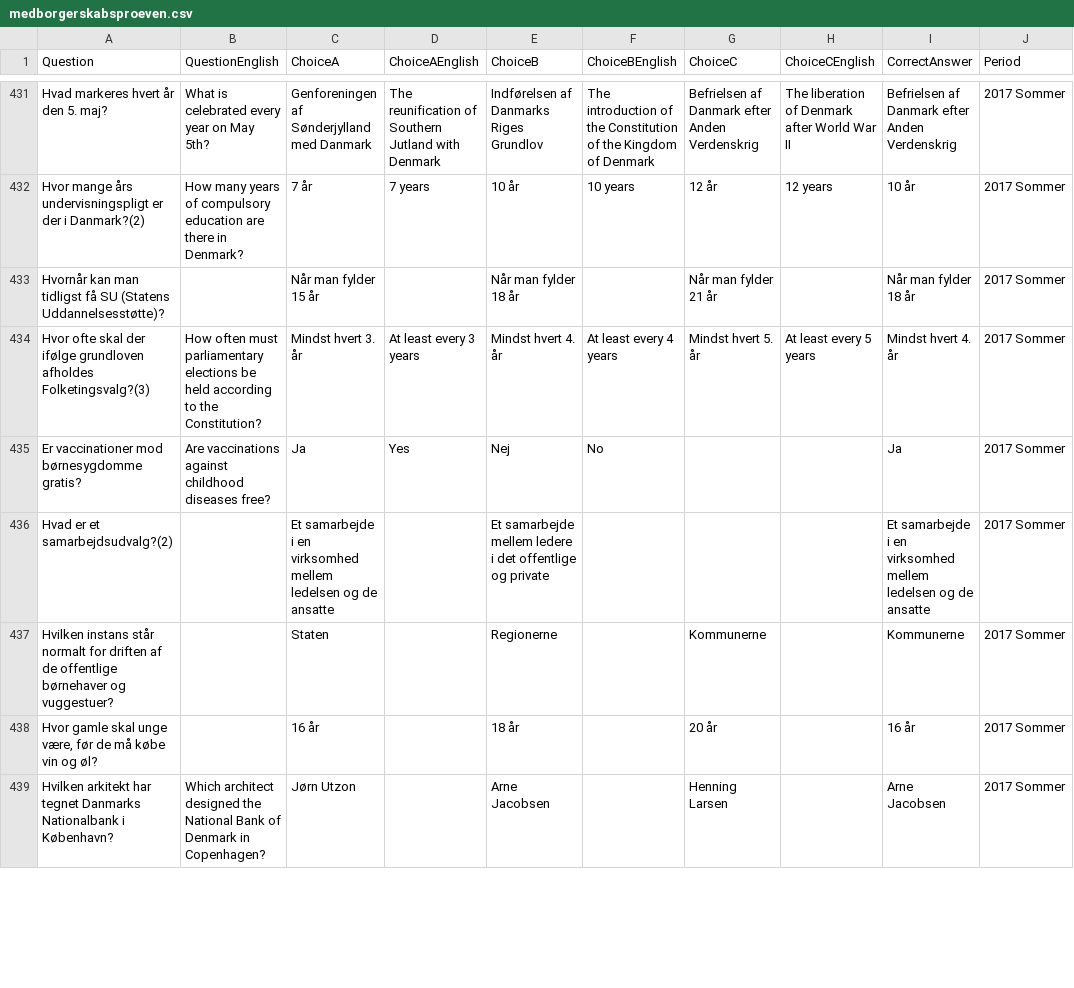
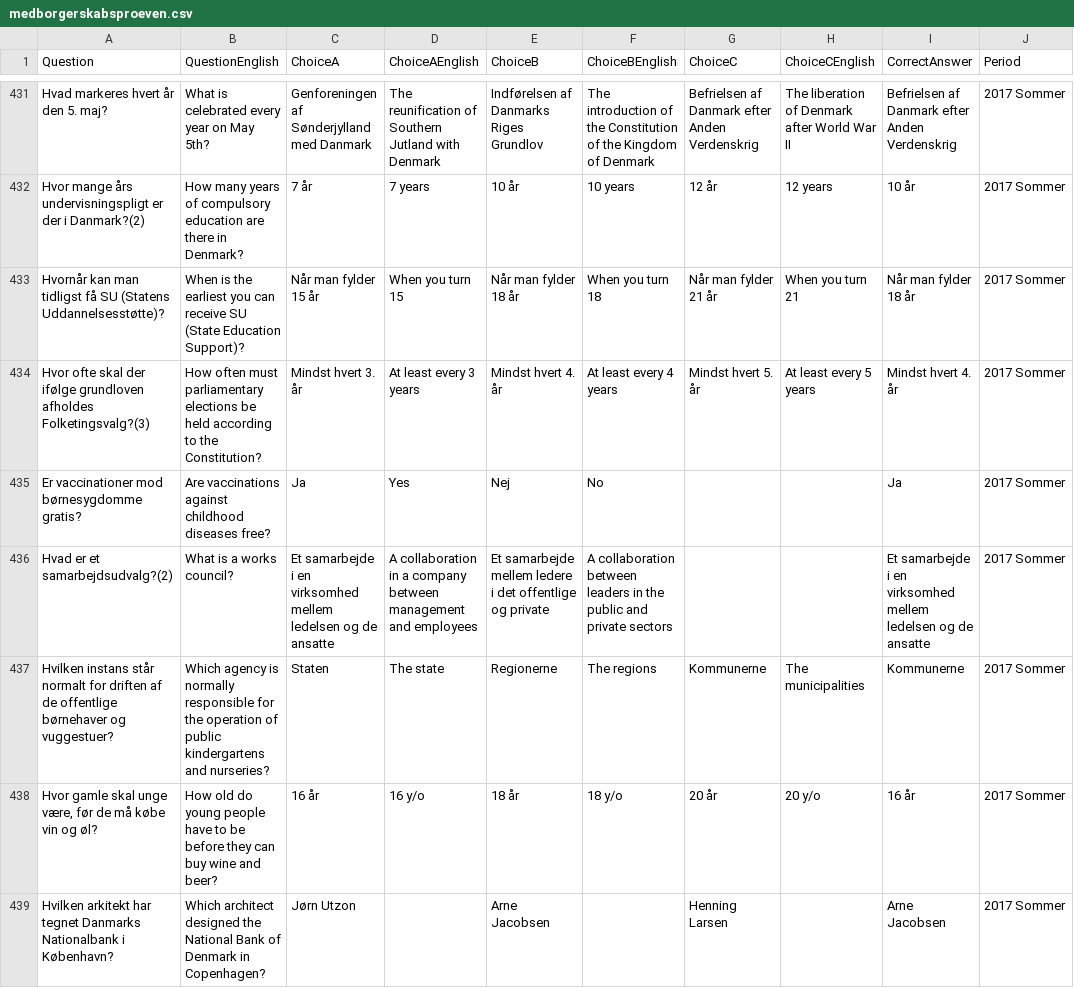
Before and after one commit to emreyurdaor-github/Flashcards, a CSV file: Flashcards/Data/medborgerskabsproeven.csv, drawn as a sheet; only a part is shown, gaps mark what is left out; the diff covers the shown part only.

```diff
--- a/Flashcards/Data/medborgerskabsproeven.csv
+++ b/Flashcards/Data/medborgerskabsproeven.csv
@@ -432,8 +432,8 @@ Hvad markeres hvert år den 5. maj?,What is celebrated every year on May 5th?,Ge
 Hvor mange års undervisningspligt er der i Danmark?(2),How many years of compulsory education are there in Denmark?,7 år,7 years,10 år,10 years,12 år,12 years,10 år,2017 Sommer
-Hvornår kan man tidligst få SU (Statens Uddannelsesstøtte)?,,Når man fylder 15 år,,Når man fylder 18 år,,Når man fylder 21 år,,Når man fylder 18 år,2017 Sommer
+Hvornår kan man tidligst få SU (Statens Uddannelsesstøtte)?,When is the earliest you can receive SU (State Education Support)?,Når man fylder 15 år,When you turn 15,Når man fylder 18 år,When you turn 18,Når man fylder 21 år,When you turn 21,Når man fylder 18 år,2017 Sommer
 Hvor ofte skal der ifølge grundloven afholdes Folketingsvalg?(3),How often must parliamentary elections be held according to the Constitution?,Mindst hvert 3. år,At least every 3 years,Mindst hvert 4. år,At least every 4 years,Mindst hvert 5. år,At least every 5 years,Mindst hvert 4. år,2017 Sommer
 Er vaccinationer mod børnesygdomme gratis?,Are vaccinations against childhood diseases free?,Ja,Yes,Nej,No,,,Ja,2017 Sommer
-Hvad er et samarbejdsudvalg?(2),,Et samarbejde i en virksomhed mellem ledelsen og de ansatte,,Et samarbejde mellem ledere i det offentlige og private,,,,Et samarbejde i en virksomhed mellem ledelsen og de ansatte,2017 Sommer
-Hvilken instans står normalt for driften af de offentlige børnehaver og vuggestuer?,,Staten,,Regionerne,,Kommunerne,,Kommunerne,2017 Sommer
-"Hvor gamle skal unge være, før de må købe vin og øl?",,16 år,,18 år,,20 år,,16 år,2017 Sommer
+Hvad er et samarbejdsudvalg?(2),What is a works council?,Et samarbejde i en virksomhed mellem ledelsen og de ansatte,A collaboration in a company between management and employees,Et samarbejde mellem ledere i det offentlige og private,A collaboration between leaders in the public and private sectors,,,Et samarbejde i en virksomhed mellem ledelsen og de ansatte,2017 Sommer
+Hvilken instans står normalt for driften af de offentlige børnehaver og vuggestuer?,Which agency is normally responsible for the operation of public kindergartens and nurseries?,Staten,The state,Regionerne,The regions,Kommunerne,The municipalities,Kommunerne,2017 Sommer
+"Hvor gamle skal unge være, før de må købe vin og øl?",How old do young people have to be before they can buy wine and beer?,16 år,16 y/o,18 år,18 y/o,20 år,20 y/o,16 år,2017 Sommer
 Hvilken arkitekt har tegnet Danmarks Nationalbank i København?,Which architect designed the National Bank of Denmark in Copenhagen?,Jørn Utzon,,Arne Jacobsen,,Henning Larsen,,Arne Jacobsen,2017 Sommer
```
Also changed, not shown: 10 edited cells elsewhere in this file, 3 other files.
